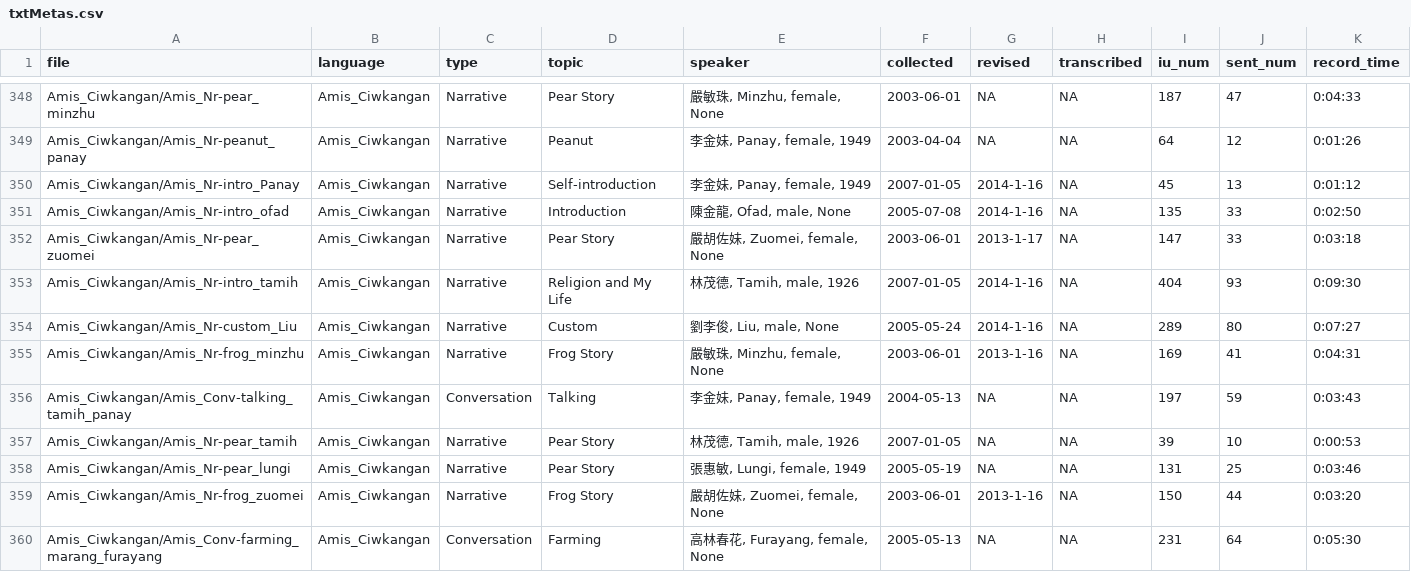
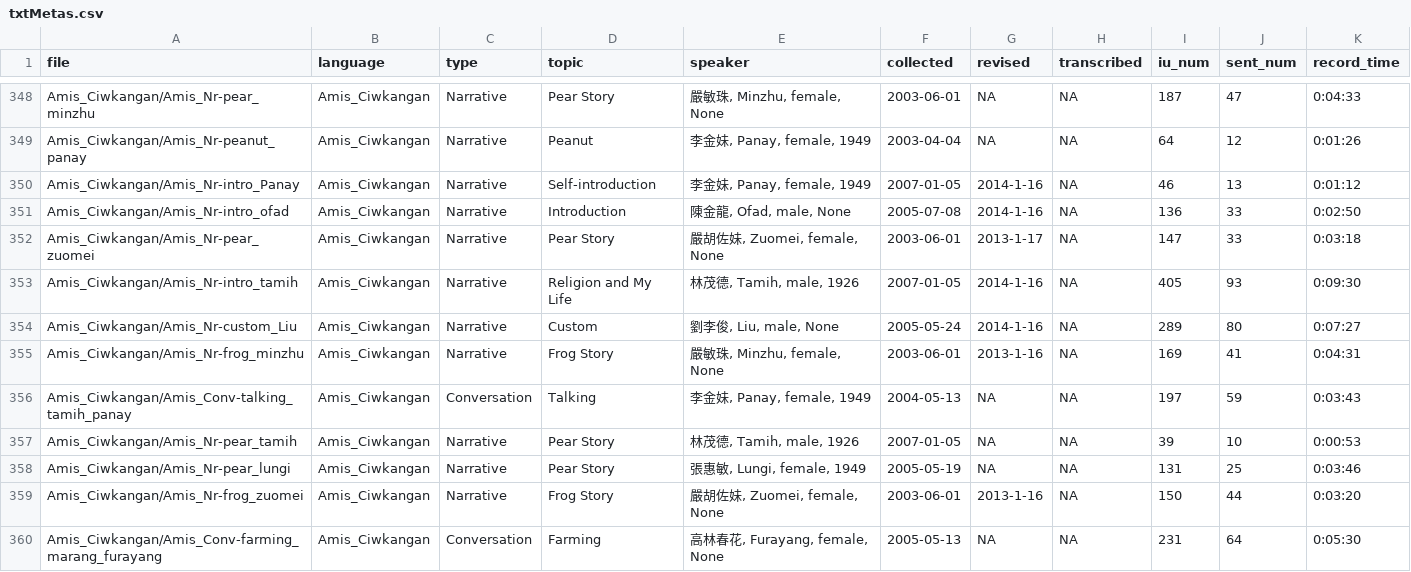
Before and after one commit to liao961120/glossParser, a CSV file: meta/txtMetas.csv, drawn as a sheet; only a part is shown, gaps mark what is left out.

```diff
--- a/meta/txtMetas.csv
+++ b/meta/txtMetas.csv
@@ -349,6 +349,6 @@ Amis_Ciwkangan/Amis_Nr-pear_minzhu,Amis_Ciwkangan,Narrative,Pear Story,"嚴敏
 Amis_Ciwkangan/Amis_Nr-peanut_panay,Amis_Ciwkangan,Narrative,Peanut,"李金妹, Panay, female, 1949",2003-04-04,NA,NA,64,12,0:01:26
-Amis_Ciwkangan/Amis_Nr-intro_Panay,Amis_Ciwkangan,Narrative,Self-introduction,"李金妹, Panay, female, 1949",2007-01-05,2014-1-16,NA,45,13,0:01:12
-Amis_Ciwkangan/Amis_Nr-intro_ofad,Amis_Ciwkangan,Narrative,Introduction,"陳金龍, Ofad, male, None",2005-07-08,2014-1-16,NA,135,33,0:02:50
+Amis_Ciwkangan/Amis_Nr-intro_Panay,Amis_Ciwkangan,Narrative,Self-introduction,"李金妹, Panay, female, 1949",2007-01-05,2014-1-16,NA,46,13,0:01:12
+Amis_Ciwkangan/Amis_Nr-intro_ofad,Amis_Ciwkangan,Narrative,Introduction,"陳金龍, Ofad, male, None",2005-07-08,2014-1-16,NA,136,33,0:02:50
 Amis_Ciwkangan/Amis_Nr-pear_zuomei,Amis_Ciwkangan,Narrative,Pear Story,"嚴胡佐妹, Zuomei, female, None",2003-06-01,2013-1-17,NA,147,33,0:03:18
-Amis_Ciwkangan/Amis_Nr-intro_tamih,Amis_Ciwkangan,Narrative,Religion and My Life,"林茂德, Tamih, male, 1926",2007-01-05,2014-1-16,NA,404,93,0:09:30
+Amis_Ciwkangan/Amis_Nr-intro_tamih,Amis_Ciwkangan,Narrative,Religion and My Life,"林茂德, Tamih, male, 1926",2007-01-05,2014-1-16,NA,405,93,0:09:30
 Amis_Ciwkangan/Amis_Nr-custom_Liu,Amis_Ciwkangan,Narrative,Custom,"劉李俊, Liu, male, None",2005-05-24,2014-1-16,NA,289,80,0:07:27
```
Also changed, not shown: meta/langMetas.csv, 32 other files.
